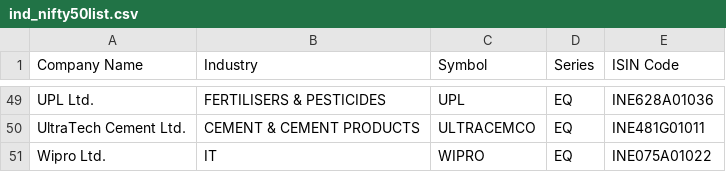
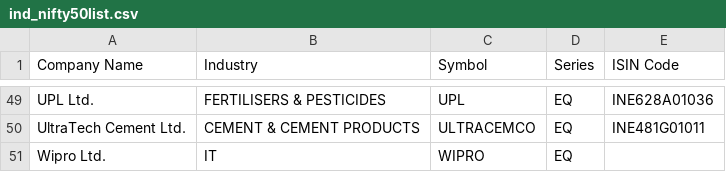
Before and after one commit to ShashankAW/Demo-Repo-Github, a CSV file: ind_nifty50list.csv, drawn as a sheet; only a part is shown, gaps mark what is left out.

Commit message:
Update ind_nifty50list.csv

```diff
--- a/ind_nifty50list.csv
+++ b/ind_nifty50list.csv
@@ -50,2 +50,2 @@ UPL Ltd.,FERTILISERS & PESTICIDES,UPL,EQ,INE628A01036
 UltraTech Cement Ltd.,CEMENT & CEMENT PRODUCTS,ULTRACEMCO,EQ,INE481G01011
-Wipro Ltd.,IT,WIPRO,EQ,INE075A01022
+Wipro Ltd.,IT,WIPRO,EQ
```
